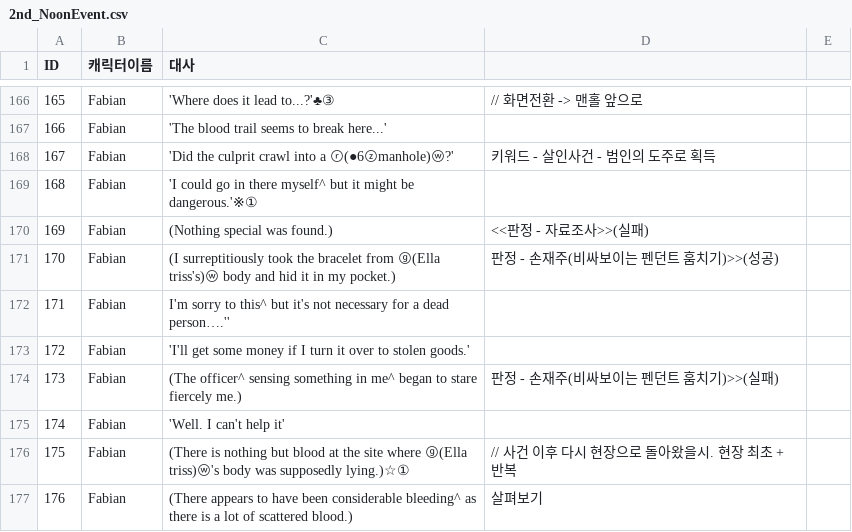
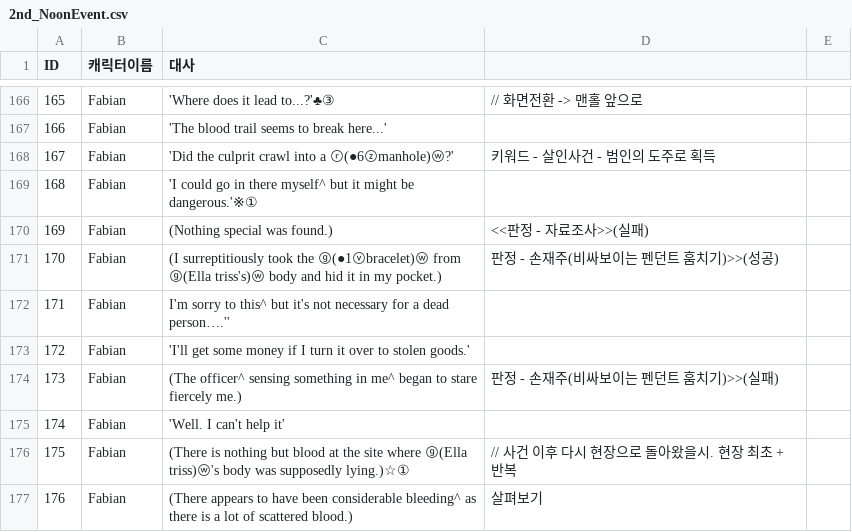
Before and after one commit to coolblue1853/SCoW, a CSV file: Assets/Asset/Asset/Resources/2nd_NoonEvent.csv, drawn as a sheet; only a part is shown, gaps mark what is left out.

```diff
--- a/Assets/Asset/Asset/Resources/2nd_NoonEvent.csv
+++ b/Assets/Asset/Asset/Resources/2nd_NoonEvent.csv
@@ -170,3 +170,3 @@ ID,캐릭터이름,대사,,
 169,Fabian,(Nothing special was found.),<<판정 - 자료조사>>(실패),
-170,Fabian,(I surreptitiously took the bracelet from ⓖ(Ella triss's)ⓦ body and hid it in my pocket.),판정 - 손재주(비싸보이는 펜던트 훔치기)>>(성공),
+170,Fabian,(I surreptitiously took the ⓖ(●1ⓥbracelet)ⓦ from ⓖ(Ella triss's)ⓦ body and hid it in my pocket.),판정 - 손재주(비싸보이는 펜던트 훔치기)>>(성공),
 171,Fabian,I'm sorry to this^ but it's not necessary for a dead person….'',,
```
Also changed, not shown: 7 other files.
